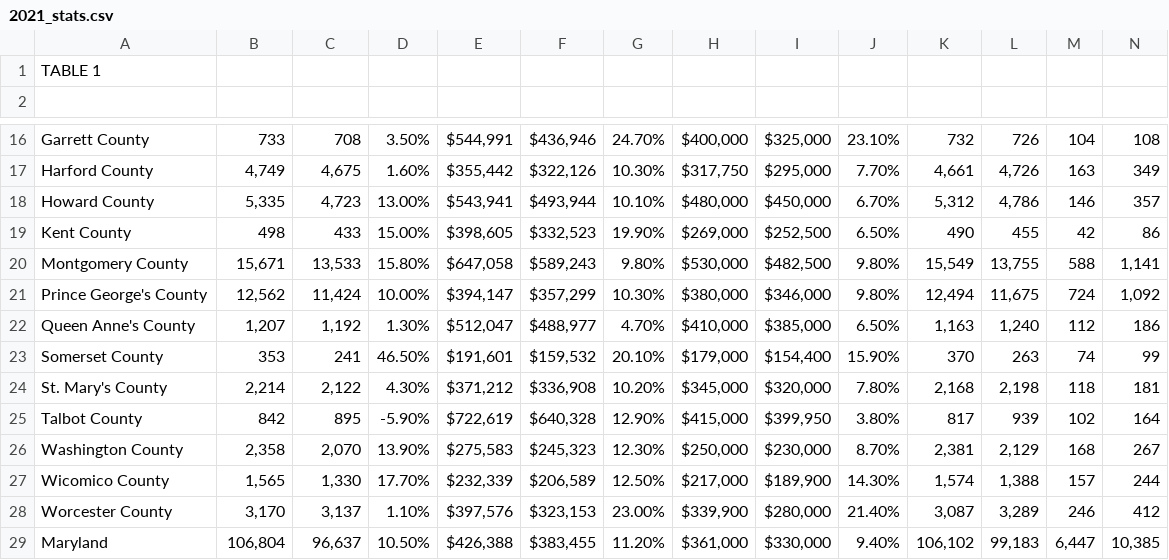
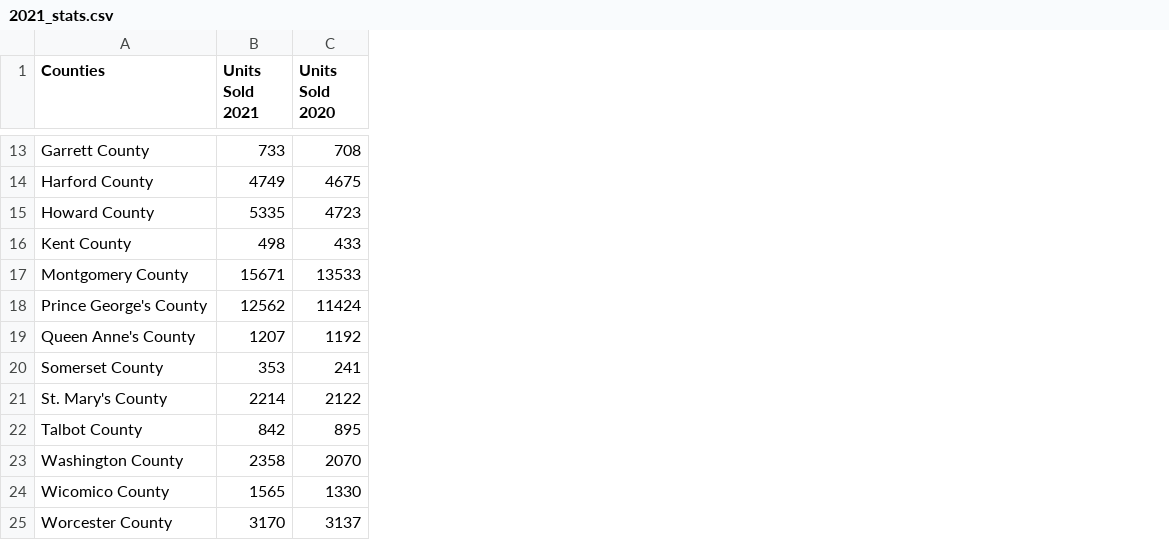
Before and after one commit to bkeffer3098/Project-4, a CSV file: Resources/2021_stats.csv, drawn as a sheet; only a part is shown, gaps mark what is left out; removed rows and columns are numbered as before the commit, all else as after; rows hold the shown columns only; the diff covers the shown part only; the diff names each change by its address in the sheet, - before the commit and + after, or states it on an @@ line.

```diff
--- a/Resources/2021_stats.csv
+++ b/Resources/2021_stats.csv
-column D, rows 16-28: 3.50% | 1.60% | 13.00% | 15.00% | 15.80% | 10.00% | 1.30% | 46.50% | 4.30% | -5.90% | 13.90% | 17.70% | 1.10%
-column E, rows 16-28: $544,991 | $355,442 | $543,941 | $398,605 | $647,058 | $394,147 | $512,047 | $191,601 | $371,212 | $722,619 | $275,583 | $232,339 | $397,576
-column F, rows 16-28: $436,946 | $322,126 | $493,944 | $332,523 | $589,243 | $357,299 | $488,977 | $159,532 | $336,908 | $640,328 | $245,323 | $206,589 | $323,153
-column G, rows 16-28: 24.70% | 10.30% | 10.10% | 19.90% | 9.80% | 10.30% | 4.70% | 20.10% | 10.20% | 12.90% | 12.30% | 12.50% | 23.00%
-column H, rows 16-28: $400,000 | $317,750 | $480,000 | $269,000 | $530,000 | $380,000 | $410,000 | $179,000 | $345,000 | $415,000 | $250,000 | $217,000 | $339,900
-column I, rows 16-28: $325,000 | $295,000 | $450,000 | $252,500 | $482,500 | $346,000 | $385,000 | $154,400 | $320,000 | $399,950 | $230,000 | $189,900 | $280,000
-column J, rows 16-28: 23.10% | 7.70% | 6.70% | 6.50% | 9.80% | 9.80% | 6.50% | 15.90% | 7.80% | 3.80% | 8.70% | 14.30% | 21.40%
-column K, rows 16-28: 732 | 4,661 | 5,312 | 490 | 15,549 | 12,494 | 1,163 | 370 | 2,168 | 817 | 2,381 | 1,574 | 3,087
-column L, rows 16-28: 726 | 4,726 | 4,786 | 455 | 13,755 | 11,675 | 1,240 | 263 | 2,198 | 939 | 2,129 | 1,388 | 3,289
-column M, rows 16-28: 104 | 163 | 146 | 42 | 588 | 724 | 112 | 74 | 118 | 102 | 168 | 157 | 246
-column N, rows 16-28: 108 | 349 | 357 | 86 | 1,141 | 1,092 | 186 | 99 | 181 | 164 | 267 | 244 | 412
-row 1: TABLE 1
-row 1: (empty)
+row 1: Counties | Units Sold 2021 | Units Sold 2020
-B14 (Units Sold 2021): 4,749
+B14 (Units Sold 2021): 4749
-C14 (Units Sold 2020): 4,675
+C14 (Units Sold 2020): 4675
-B15 (Units Sold 2021): 5,335
+B15 (Units Sold 2021): 5335
-C15 (Units Sold 2020): 4,723
+C15 (Units Sold 2020): 4723
-B17 (Units Sold 2021): 15,671
+B17 (Units Sold 2021): 15671
-C17 (Units Sold 2020): 13,533
+C17 (Units Sold 2020): 13533
-B18 (Units Sold 2021): 12,562
+B18 (Units Sold 2021): 12562
-C18 (Units Sold 2020): 11,424
+C18 (Units Sold 2020): 11424
-B19 (Units Sold 2021): 1,207
+B19 (Units Sold 2021): 1207
-C19 (Units Sold 2020): 1,192
+C19 (Units Sold 2020): 1192
-B21 (Units Sold 2021): 2,214
+B21 (Units Sold 2021): 2214
-C21 (Units Sold 2020): 2,122
+C21 (Units Sold 2020): 2122
-B23 (Units Sold 2021): 2,358
+B23 (Units Sold 2021): 2358
-C23 (Units Sold 2020): 2,070
+C23 (Units Sold 2020): 2070
-B24 (Units Sold 2021): 1,565
+B24 (Units Sold 2021): 1565
-C24 (Units Sold 2020): 1,330
+C24 (Units Sold 2020): 1330
-B25 (Units Sold 2021): 3,170
+B25 (Units Sold 2021): 3170
-C25 (Units Sold 2020): 3,137
+C25 (Units Sold 2020): 3137
-row 29: Maryland | 106,804 | 96,637 | 10.50% | $426,388 | $383,455 | 11.20% | $361,000 | $330,000 | 9.40% | 106,102 | 99,183 | 6,447 | 10,385
```
Also changed, not shown: 2 removed rows, 7 added columns, 4 removed columns and 16 edited cells elsewhere in this file, 1 other file.
